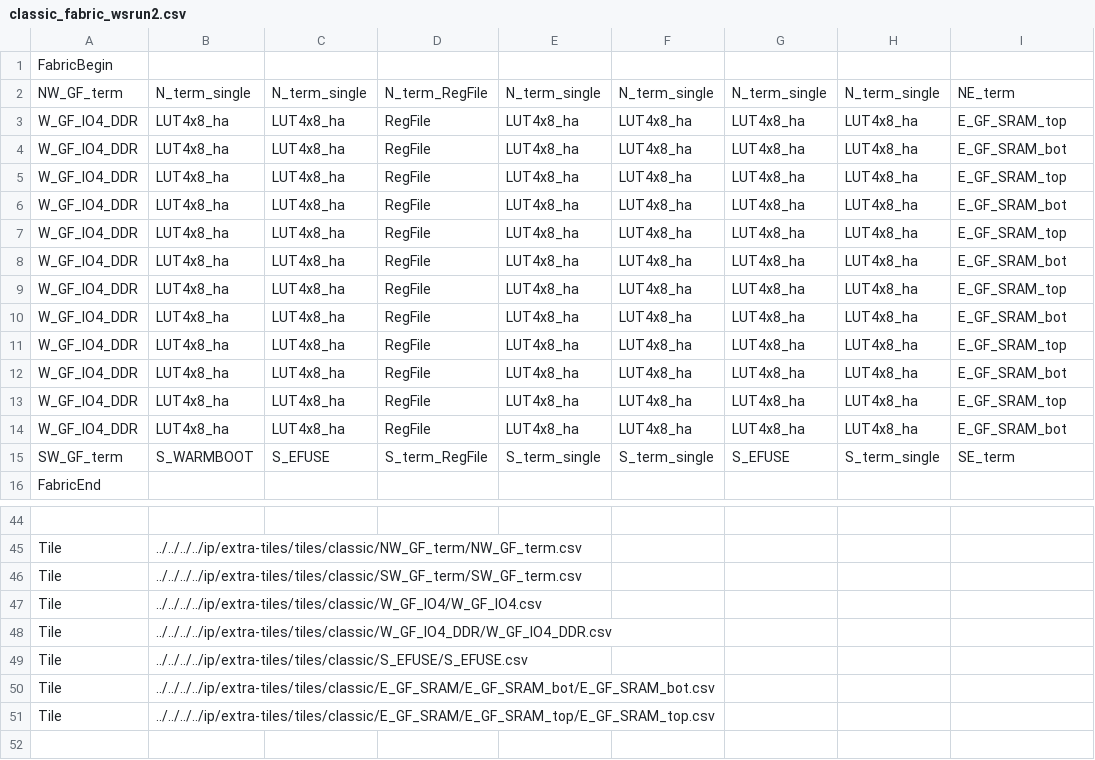
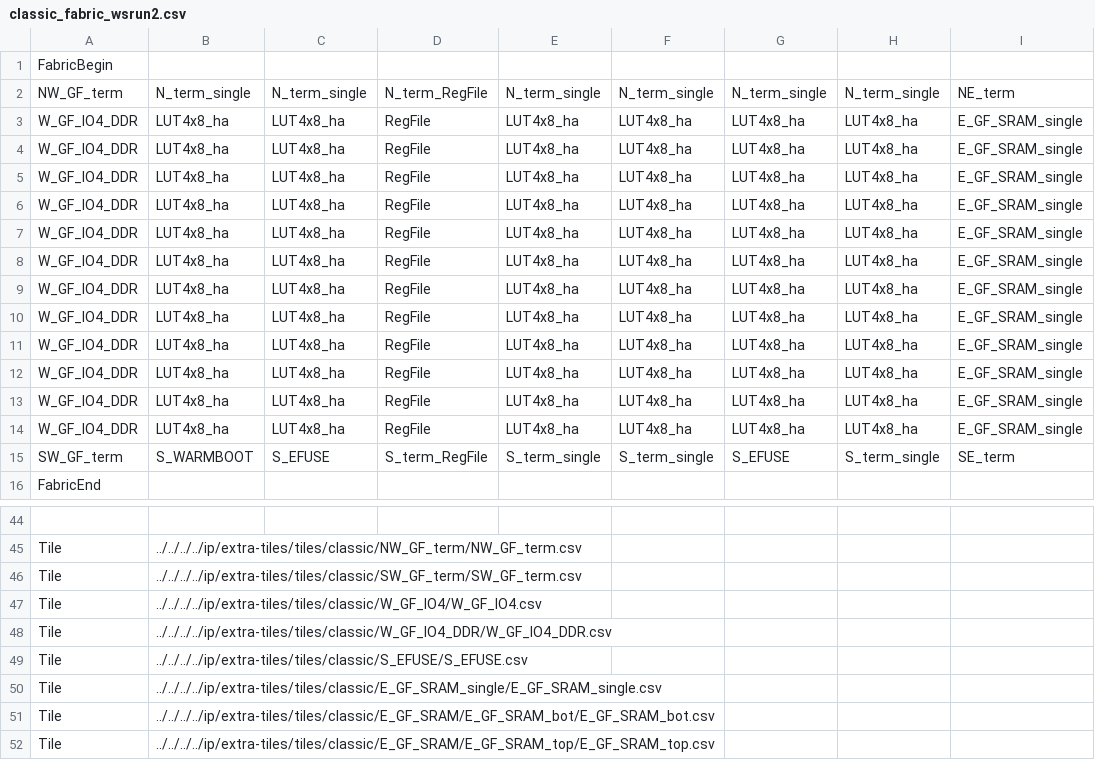
Before and after one commit to mole99/wsrun2-fabulous-fpga, a CSV file: ip/fabulous-fabrics/fabrics/classic_fabric_wsrun2/classic_fabric_wsrun2.csv, drawn as a sheet; only a part is shown, gaps mark what is left out; the shorter side is filled out with more unchanged rows.

Commit message:
feat: fabric use E_GF_SRAM_single
Signed-off-by: Leo Moser <leomoser99@gmail.com>

```diff
--- a/ip/fabulous-fabrics/fabrics/classic_fabric_wsrun2/classic_fabric_wsrun2.csv
+++ b/ip/fabulous-fabrics/fabrics/classic_fabric_wsrun2/classic_fabric_wsrun2.csv
@@ -2,14 +2,14 @@ FabricBegin,,,,,,,,,
 NW_GF_term,N_term_single,N_term_single,N_term_RegFile,N_term_single,N_term_single,N_term_single,N_term_single,NE_term
-W_GF_IO4_DDR,LUT4x8_ha,LUT4x8_ha,RegFile,LUT4x8_ha,LUT4x8_ha,LUT4x8_ha,LUT4x8_ha,E_GF_SRAM_top
-W_GF_IO4_DDR,LUT4x8_ha,LUT4x8_ha,RegFile,LUT4x8_ha,LUT4x8_ha,LUT4x8_ha,LUT4x8_ha,E_GF_SRAM_bot
-W_GF_IO4_DDR,LUT4x8_ha,LUT4x8_ha,RegFile,LUT4x8_ha,LUT4x8_ha,LUT4x8_ha,LUT4x8_ha,E_GF_SRAM_top
-W_GF_IO4_DDR,LUT4x8_ha,LUT4x8_ha,RegFile,LUT4x8_ha,LUT4x8_ha,LUT4x8_ha,LUT4x8_ha,E_GF_SRAM_bot
-W_GF_IO4_DDR,LUT4x8_ha,LUT4x8_ha,RegFile,LUT4x8_ha,LUT4x8_ha,LUT4x8_ha,LUT4x8_ha,E_GF_SRAM_top
-W_GF_IO4_DDR,LUT4x8_ha,LUT4x8_ha,RegFile,LUT4x8_ha,LUT4x8_ha,LUT4x8_ha,LUT4x8_ha,E_GF_SRAM_bot
-W_GF_IO4_DDR,LUT4x8_ha,LUT4x8_ha,RegFile,LUT4x8_ha,LUT4x8_ha,LUT4x8_ha,LUT4x8_ha,E_GF_SRAM_top
-W_GF_IO4_DDR,LUT4x8_ha,LUT4x8_ha,RegFile,LUT4x8_ha,LUT4x8_ha,LUT4x8_ha,LUT4x8_ha,E_GF_SRAM_bot
-W_GF_IO4_DDR,LUT4x8_ha,LUT4x8_ha,RegFile,LUT4x8_ha,LUT4x8_ha,LUT4x8_ha,LUT4x8_ha,E_GF_SRAM_top
-W_GF_IO4_DDR,LUT4x8_ha,LUT4x8_ha,RegFile,LUT4x8_ha,LUT4x8_ha,LUT4x8_ha,LUT4x8_ha,E_GF_SRAM_bot
-W_GF_IO4_DDR,LUT4x8_ha,LUT4x8_ha,RegFile,LUT4x8_ha,LUT4x8_ha,LUT4x8_ha,LUT4x8_ha,E_GF_SRAM_top
-W_GF_IO4_DDR,LUT4x8_ha,LUT4x8_ha,RegFile,LUT4x8_ha,LUT4x8_ha,LUT4x8_ha,LUT4x8_ha,E_GF_SRAM_bot
+W_GF_IO4_DDR,LUT4x8_ha,LUT4x8_ha,RegFile,LUT4x8_ha,LUT4x8_ha,LUT4x8_ha,LUT4x8_ha,E_GF_SRAM_single
+W_GF_IO4_DDR,LUT4x8_ha,LUT4x8_ha,RegFile,LUT4x8_ha,LUT4x8_ha,LUT4x8_ha,LUT4x8_ha,E_GF_SRAM_single
+W_GF_IO4_DDR,LUT4x8_ha,LUT4x8_ha,RegFile,LUT4x8_ha,LUT4x8_ha,LUT4x8_ha,LUT4x8_ha,E_GF_SRAM_single
+W_GF_IO4_DDR,LUT4x8_ha,LUT4x8_ha,RegFile,LUT4x8_ha,LUT4x8_ha,LUT4x8_ha,LUT4x8_ha,E_GF_SRAM_single
+W_GF_IO4_DDR,LUT4x8_ha,LUT4x8_ha,RegFile,LUT4x8_ha,LUT4x8_ha,LUT4x8_ha,LUT4x8_ha,E_GF_SRAM_single
+W_GF_IO4_DDR,LUT4x8_ha,LUT4x8_ha,RegFile,LUT4x8_ha,LUT4x8_ha,LUT4x8_ha,LUT4x8_ha,E_GF_SRAM_single
+W_GF_IO4_DDR,LUT4x8_ha,LUT4x8_ha,RegFile,LUT4x8_ha,LUT4x8_ha,LUT4x8_ha,LUT4x8_ha,E_GF_SRAM_single
+W_GF_IO4_DDR,LUT4x8_ha,LUT4x8_ha,RegFile,LUT4x8_ha,LUT4x8_ha,LUT4x8_ha,LUT4x8_ha,E_GF_SRAM_single
+W_GF_IO4_DDR,LUT4x8_ha,LUT4x8_ha,RegFile,LUT4x8_ha,LUT4x8_ha,LUT4x8_ha,LUT4x8_ha,E_GF_SRAM_single
+W_GF_IO4_DDR,LUT4x8_ha,LUT4x8_ha,RegFile,LUT4x8_ha,LUT4x8_ha,LUT4x8_ha,LUT4x8_ha,E_GF_SRAM_single
+W_GF_IO4_DDR,LUT4x8_ha,LUT4x8_ha,RegFile,LUT4x8_ha,LUT4x8_ha,LUT4x8_ha,LUT4x8_ha,E_GF_SRAM_single
+W_GF_IO4_DDR,LUT4x8_ha,LUT4x8_ha,RegFile,LUT4x8_ha,LUT4x8_ha,LUT4x8_ha,LUT4x8_ha,E_GF_SRAM_single
 SW_GF_term,S_WARMBOOT,S_EFUSE,S_term_RegFile,S_term_single,S_term_single,S_EFUSE,S_term_single,SE_term
@@ -49,2 +49,3 @@ Tile,../../../../ip/extra-tiles/tiles/classic/W_GF_IO4_DDR/W_GF_IO4_DDR.csv,,,,,
 Tile,../../../../ip/extra-tiles/tiles/classic/S_EFUSE/S_EFUSE.csv,,,,,,,,
+Tile,../../../../ip/extra-tiles/tiles/classic/E_GF_SRAM_single/E_GF_SRAM_single.csv,,,,,,,,
 Tile,../../../../ip/extra-tiles/tiles/classic/E_GF_SRAM/E_GF_SRAM_bot/E_GF_SRAM_bot.csv,,,,,,,,
```
